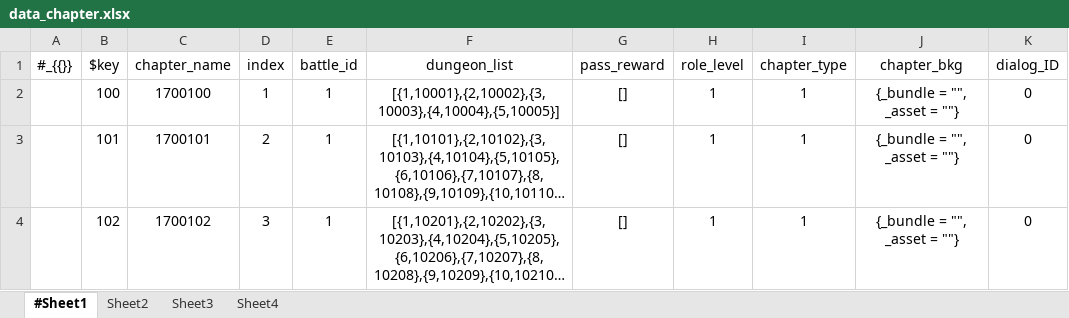
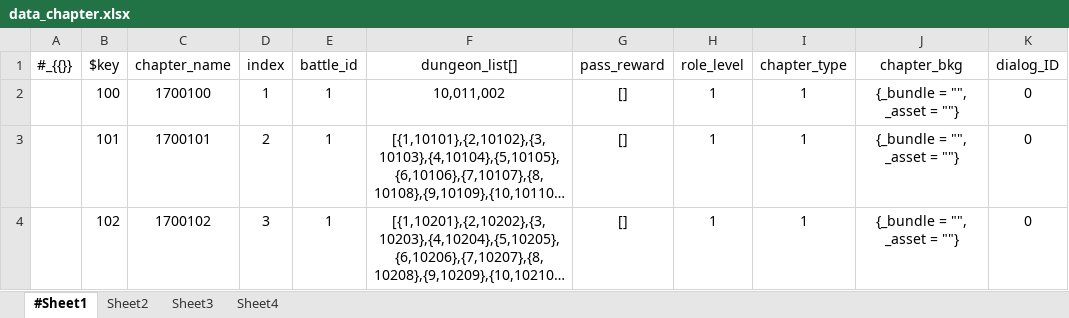
Before and after one commit to songtm/excel2json, an Excel workbook: data_chapter.xlsx, sheet #Sheet1, drawn as a sheet; only a part is shown; long unchanged cells end in …; values as stored, in another font and other column widths than the file's, no borders; the diff names each change by its address in the sheet, - before the commit and + after, or states it on an @@ line.

```diff
--- a/data_chapter.xlsx (sheet #Sheet1)
+++ b/data_chapter.xlsx (sheet #Sheet1)
-F1: dungeon_list
+F1: dungeon_list[]
-F2 (dungeon_list[]): [{1,10001},{2,10002},{3,10003},{4,10004},{5,10005}]
+F2 (dungeon_list[]): 10,011,002
```
Also changed, not shown: 2 other files.
